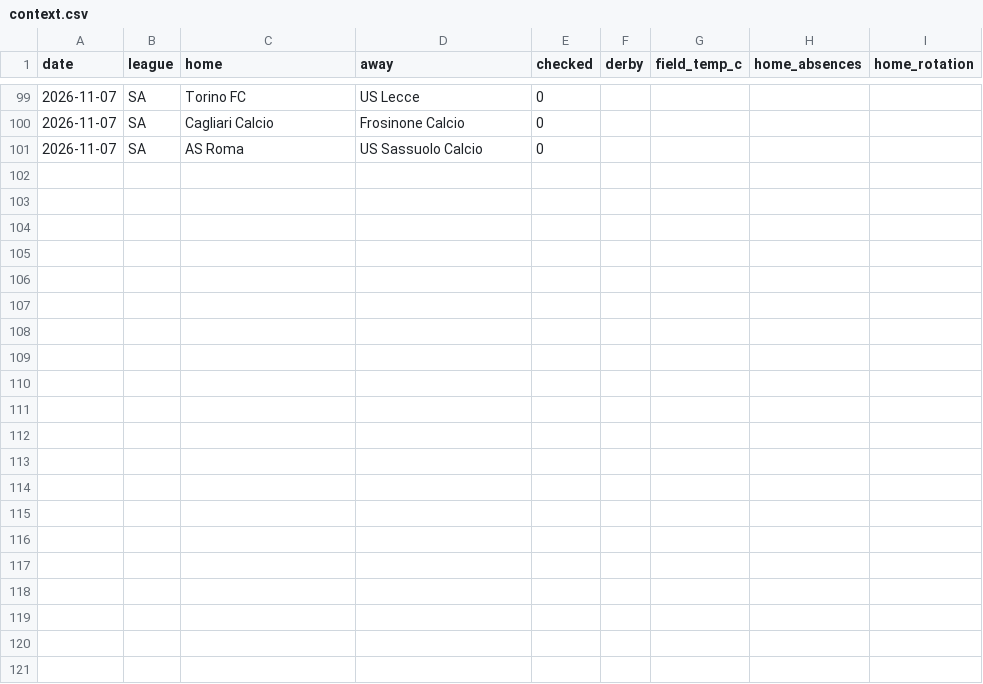
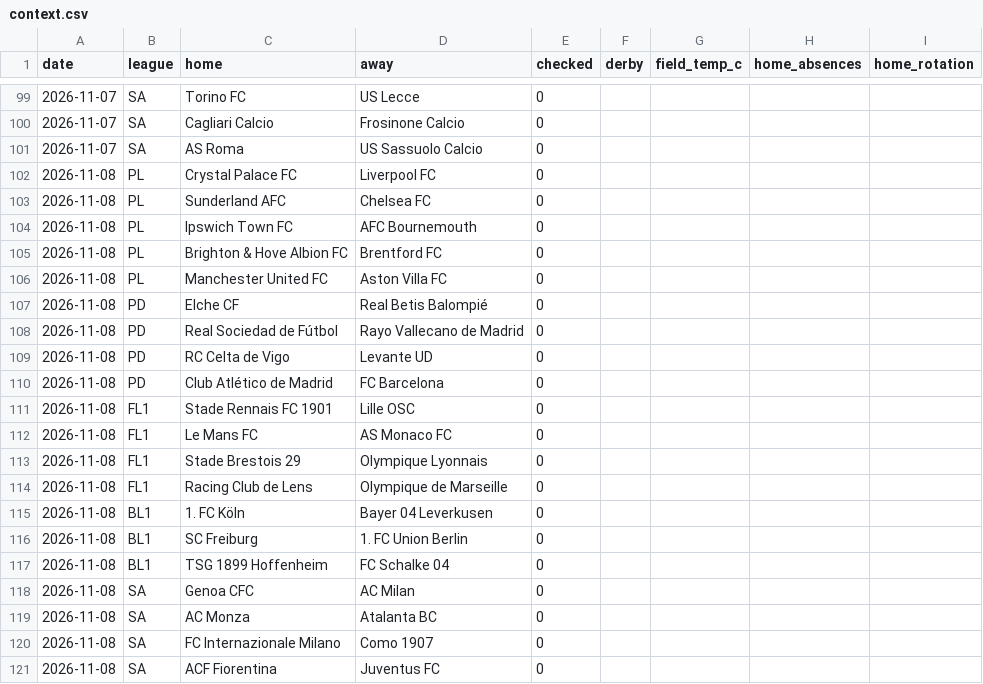
Before and after one commit to AgainBuilds/BARBADOX-MODEL, a CSV file: context.csv, drawn as a sheet; only a part is shown, gaps mark what is left out; rows hold the shown columns only; the diff names each change by its address in the sheet, - before the commit and + after, or states it on an @@ line.

Commit message:
Barbadox: append new fixtures for the five-minute review window [skip render]

```diff
--- a/context.csv
+++ b/context.csv
+row 102: 2026-11-08 | PL | Crystal Palace FC | Liverpool FC | 0
+row 103: 2026-11-08 | PL | Sunderland AFC | Chelsea FC | 0
+row 104: 2026-11-08 | PL | Ipswich Town FC | AFC Bournemouth | 0
+row 105: 2026-11-08 | PL | Brighton & Hove Albion FC | Brentford FC | 0
+row 106: 2026-11-08 | PL | Manchester United FC | Aston Villa FC | 0
+row 107: 2026-11-08 | PD | Elche CF | Real Betis Balompié | 0
+row 108: 2026-11-08 | PD | Real Sociedad de Fútbol | Rayo Vallecano de Madrid | 0
+row 109: 2026-11-08 | PD | RC Celta de Vigo | Levante UD | 0
+row 110: 2026-11-08 | PD | Club Atlético de Madrid | FC Barcelona | 0
+row 111: 2026-11-08 | FL1 | Stade Rennais FC 1901 | Lille OSC | 0
+row 112: 2026-11-08 | FL1 | Le Mans FC | AS Monaco FC | 0
+row 113: 2026-11-08 | FL1 | Stade Brestois 29 | Olympique Lyonnais | 0
+row 114: 2026-11-08 | FL1 | Racing Club de Lens | Olympique de Marseille | 0
+row 115: 2026-11-08 | BL1 | 1. FC Köln | Bayer 04 Leverkusen | 0
+row 116: 2026-11-08 | BL1 | SC Freiburg | 1. FC Union Berlin | 0
+row 117: 2026-11-08 | BL1 | TSG 1899 Hoffenheim | FC Schalke 04 | 0
+row 118: 2026-11-08 | SA | Genoa CFC | AC Milan | 0
+row 119: 2026-11-08 | SA | AC Monza | Atalanta BC | 0
+row 120: 2026-11-08 | SA | FC Internazionale Milano | Como 1907 | 0
+row 121: 2026-11-08 | SA | ACF Fiorentina | Juventus FC | 0
```
